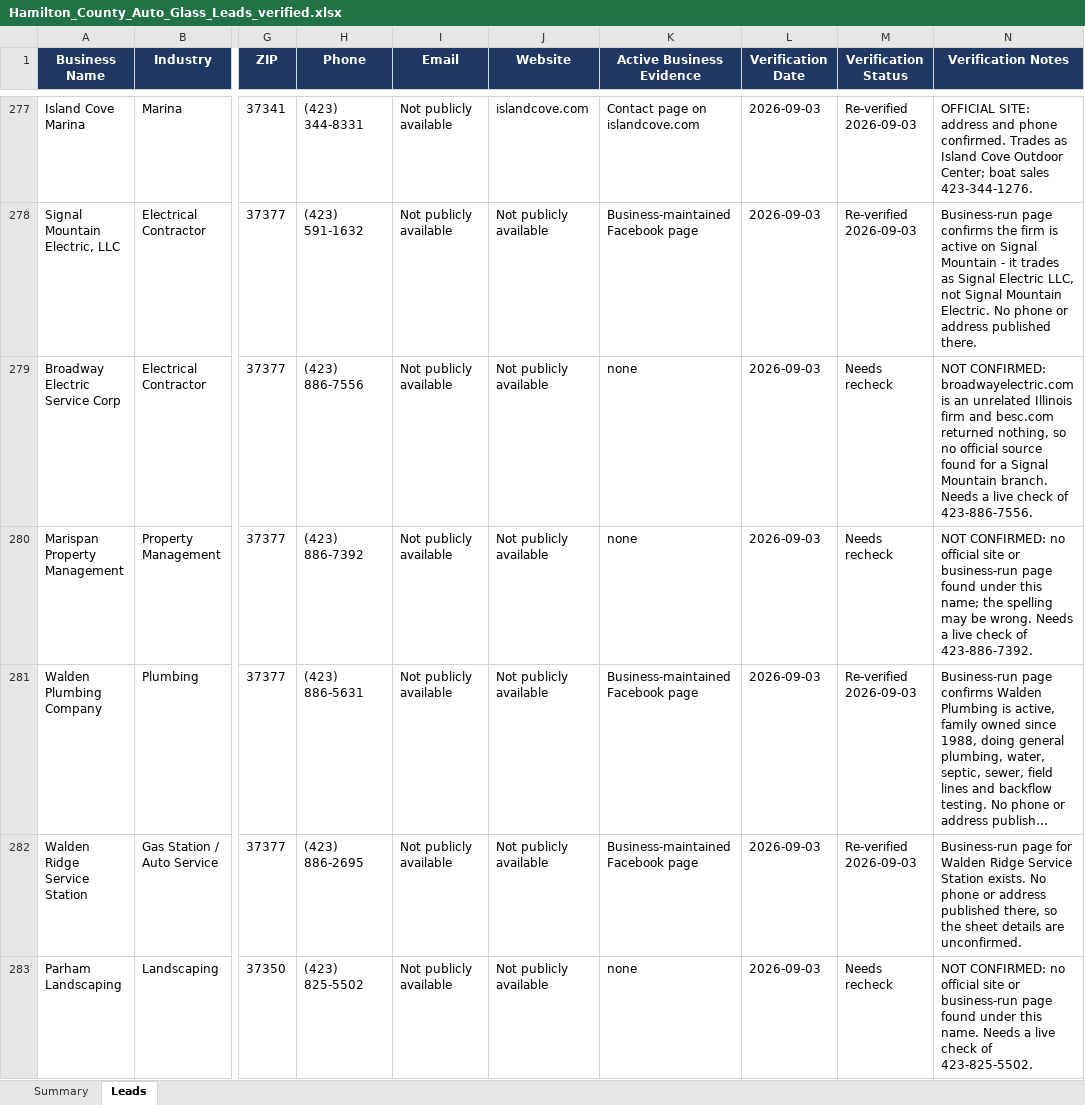
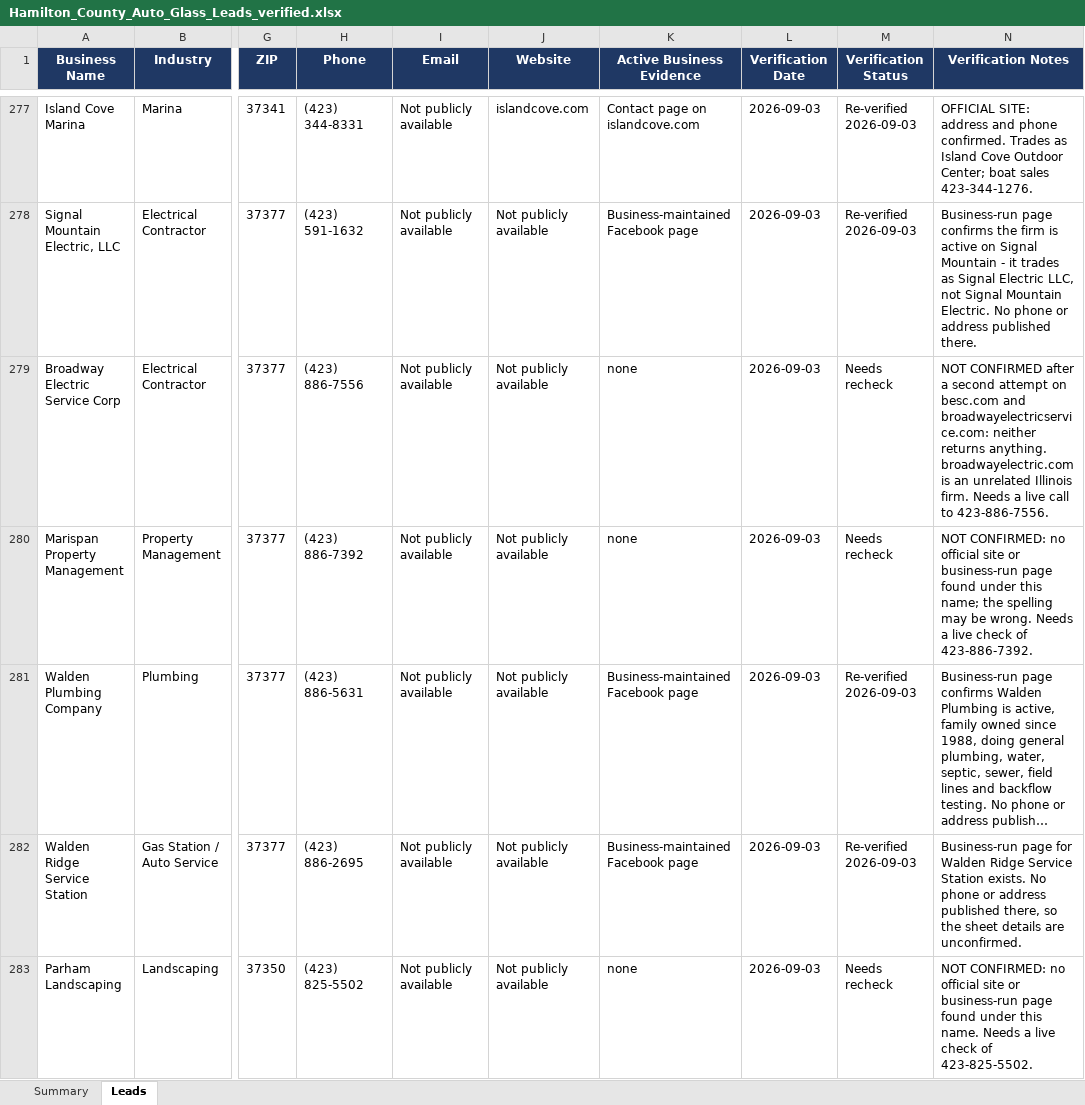
Before and after one commit to hardknoxautoglass/Hard-Knox-, an Excel workbook: leads/Hamilton_County_Auto_Glass_Leads_verified.xlsx, sheet Leads, drawn as a sheet; only a part is shown, gaps mark what is left out; long unchanged cells end in …; values as stored, in another font and other column widths than the file's, no borders; the diff covers the shown part only; the diff names each change by its address in the sheet, - before the commit and + after, or states it on an @@ line.

```diff
--- a/leads/Hamilton_County_Auto_Glass_Leads_verified.xlsx (sheet Leads)
+++ b/leads/Hamilton_County_Auto_Glass_Leads_verified.xlsx (sheet Leads)
-N279 (Verification Notes): NOT CONFIRMED: broadwayelectric.com is an unrelated Illinois firm and besc.com returned nothing, so no official source found for a Signal Mountain branch. Needs a live check of 423-886-7556.
+N279 (Verification Notes): NOT CONFIRMED after a second attempt on besc.com and broadwayelectricservice.com: neither returns anything. broadwayelectric.com is an unrelated Illinois firm. Needs a live call to 423-886-7556.
```
Also changed, not shown: 17 edited cells elsewhere in this sheet, 1 other file.
